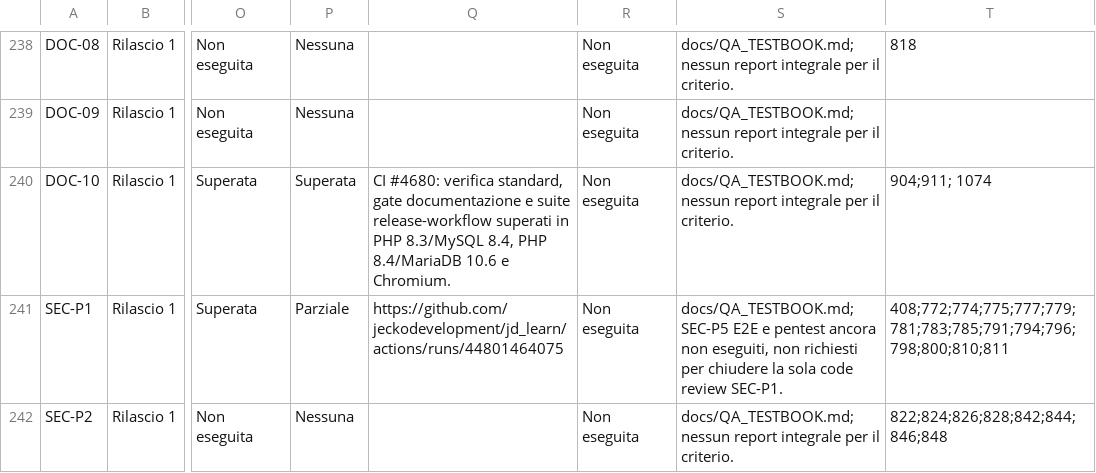
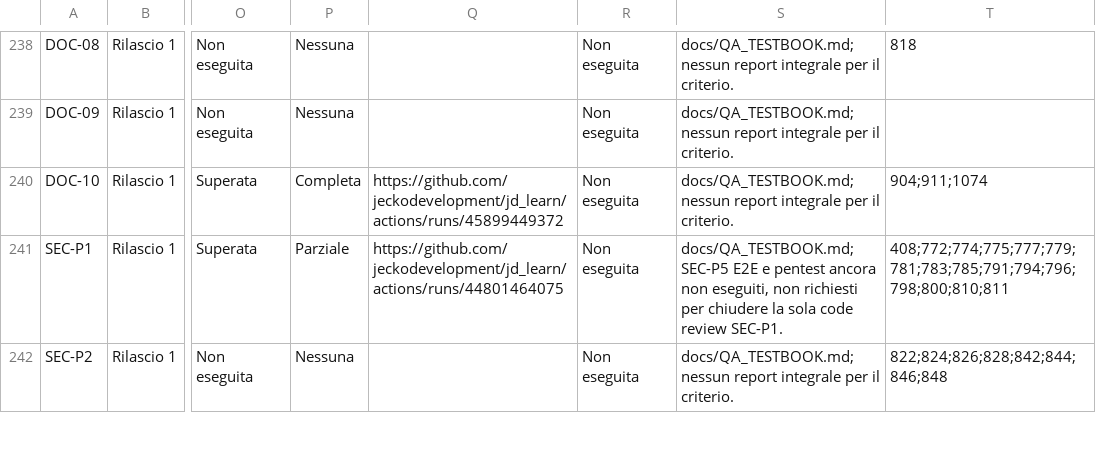
Before and after one commit to jeckodevelopment/jd_learn, a CSV file: docs/REQUIREMENTS_STATUS.csv, drawn as a sheet; only a part is shown, gaps mark what is left out; the diff names each change by its address in the sheet, - before the commit and + after, or states it on an @@ line.

Commit message:
docs(DOC-10): record verified status and CI evidence

```diff
--- a/docs/REQUIREMENTS_STATUS.csv
+++ b/docs/REQUIREMENTS_STATUS.csv
-P240: Superata
+P240: Completa
-Q240: CI #4680: verifica standard, gate documentazione e suite release-workflow superati in PHP 8.3/MySQL 8.4, PHP 8.4/MariaDB 10.6 e Chromium.
+Q240: https://github.com/jeckodevelopment/jd_learn/actions/runs/45899449372
-T240: 904;911; 1074
+T240: 904;911;1074
```
